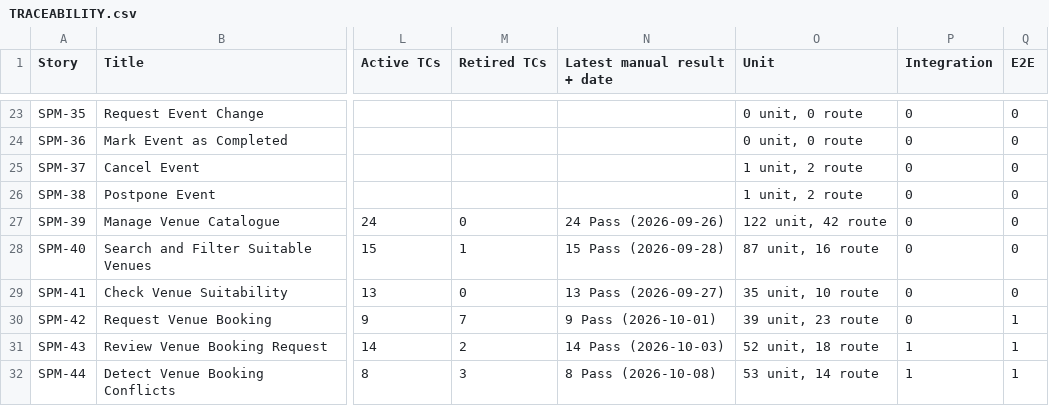
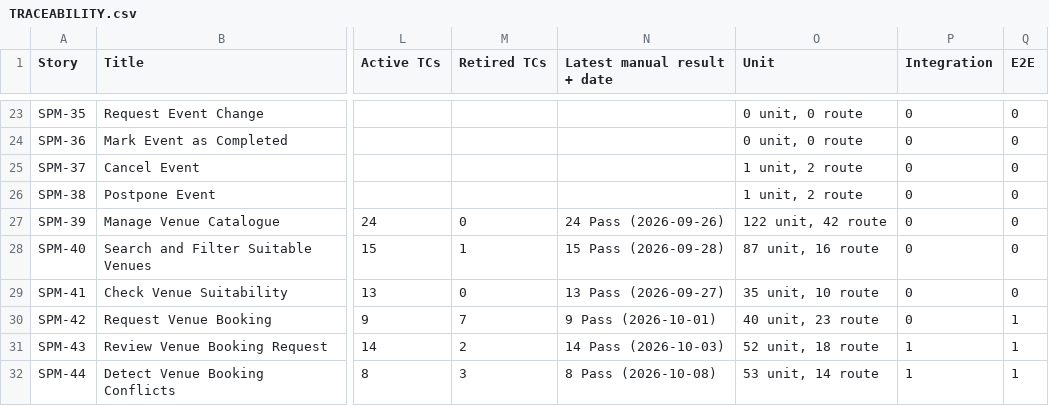
Before and after one commit to kchoongg/IS212, a CSV file: docs/traceability/TRACEABILITY.csv, drawn as a sheet; only a part is shown, gaps mark what is left out; the diff names each change by its address in the sheet, - before the commit and + after, or states it on an @@ line.

```diff
--- a/docs/traceability/TRACEABILITY.csv
+++ b/docs/traceability/TRACEABILITY.csv
-O30 (Unit): 39 unit, 23 route
+O30 (Unit): 40 unit, 23 route
```
Also changed, not shown: 5 other files.
